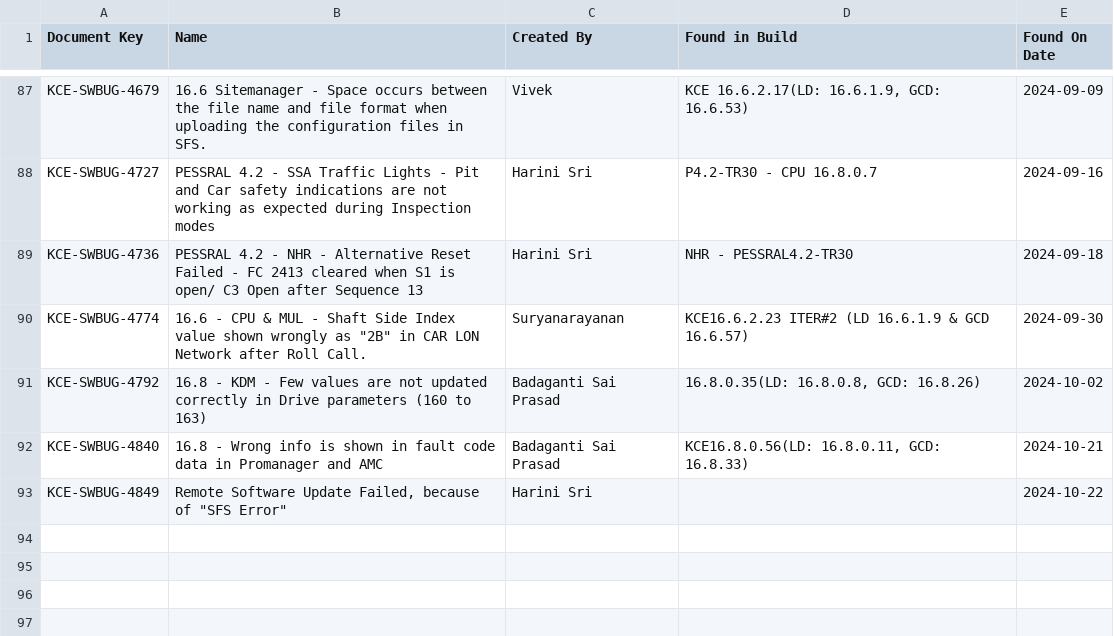
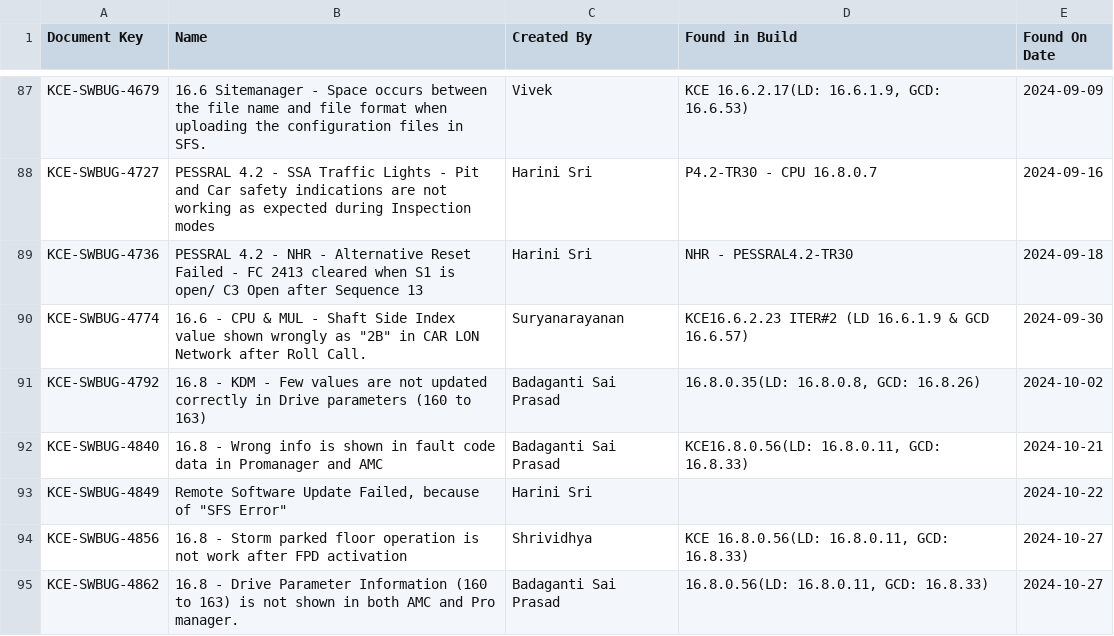
Before and after one commit to DineshGoverthanan/Mission_Possible, a CSV file: defect_data.csv, drawn as a sheet; only a part is shown, gaps mark what is left out; the diff names each change by its address in the sheet, - before the commit and + after, or states it on an @@ line.

```diff
--- a/defect_data.csv
+++ b/defect_data.csv
+row 94: KCE-SWBUG-4856 | 16.8 - Storm parked floor operation is not work after FPD activation | Shrividhya | KCE 16.8.0.56(LD: 16.8.0.11, GCD: 16.8.33) | 2024-10-27
+row 95: KCE-SWBUG-4862 | 16.8 - Drive Parameter Information (160 to 163) is not shown in both AMC and Pro manager. | Badaganti Sai Prasad | 16.8.0.56(LD: 16.8.0.11, GCD: 16.8.33) | 2024-10-27
```
Also changed, not shown: kp_data.csv, 1 other file.
